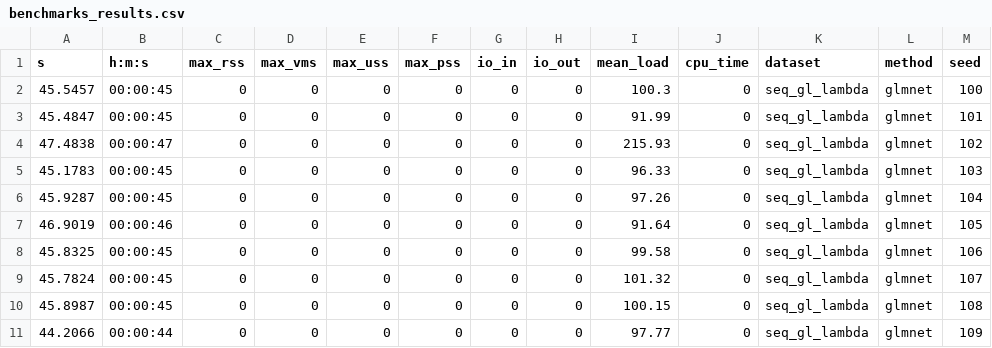
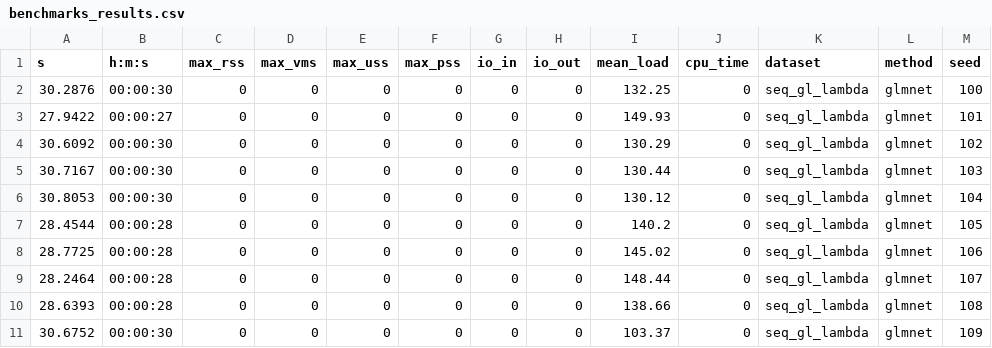
Before and after one commit to SchlossLab/ori_mikropml_snakemake_workflow, a CSV file: results/seq_gl_lambda/benchmarks_results.csv, drawn as a sheet.

```diff
--- a/results/seq_gl_lambda/benchmarks_results.csv
+++ b/results/seq_gl_lambda/benchmarks_results.csv
@@ -1,11 +1,11 @@
 s,h:m:s,max_rss,max_vms,max_uss,max_pss,io_in,io_out,mean_load,cpu_time,dataset,method,seed
-45.5457,00:00:45,0,0,0,0,0,0,100.3,0,seq_gl_lambda,glmnet,100
-45.4847,00:00:45,0,0,0,0,0,0,91.99,0,seq_gl_lambda,glmnet,101
-47.4838,00:00:47,0,0,0,0,0,0,215.93,0,seq_gl_lambda,glmnet,102
-45.1783,00:00:45,0,0,0,0,0,0,96.33,0,seq_gl_lambda,glmnet,103
-45.9287,00:00:45,0,0,0,0,0,0,97.26,0,seq_gl_lambda,glmnet,104
-46.9019,00:00:46,0,0,0,0,0,0,91.64,0,seq_gl_lambda,glmnet,105
-45.8325,00:00:45,0,0,0,0,0,0,99.58,0,seq_gl_lambda,glmnet,106
-45.7824,00:00:45,0,0,0,0,0,0,101.32,0,seq_gl_lambda,glmnet,107
-45.8987,00:00:45,0,0,0,0,0,0,100.15,0,seq_gl_lambda,glmnet,108
-44.2066,00:00:44,0,0,0,0,0,0,97.77,0,seq_gl_lambda,glmnet,109
+30.2876,00:00:30,0,0,0,0,0,0,132.25,0,seq_gl_lambda,glmnet,100
+27.9422,00:00:27,0,0,0,0,0,0,149.93,0,seq_gl_lambda,glmnet,101
+30.6092,00:00:30,0,0,0,0,0,0,130.29,0,seq_gl_lambda,glmnet,102
+30.7167,00:00:30,0,0,0,0,0,0,130.44,0,seq_gl_lambda,glmnet,103
+30.8053,00:00:30,0,0,0,0,0,0,130.12,0,seq_gl_lambda,glmnet,104
+28.4544,00:00:28,0,0,0,0,0,0,140.2,0,seq_gl_lambda,glmnet,105
+28.7725,00:00:28,0,0,0,0,0,0,145.02,0,seq_gl_lambda,glmnet,106
+28.2464,00:00:28,0,0,0,0,0,0,148.44,0,seq_gl_lambda,glmnet,107
+28.6393,00:00:28,0,0,0,0,0,0,138.66,0,seq_gl_lambda,glmnet,108
+30.6752,00:00:30,0,0,0,0,0,0,103.37,0,seq_gl_lambda,glmnet,109
```
Also changed, not shown: results/seq_gl_lambda/performance_results.csv, results/seq_gl_lambda/sensspec_results.csv, 12 other files.
